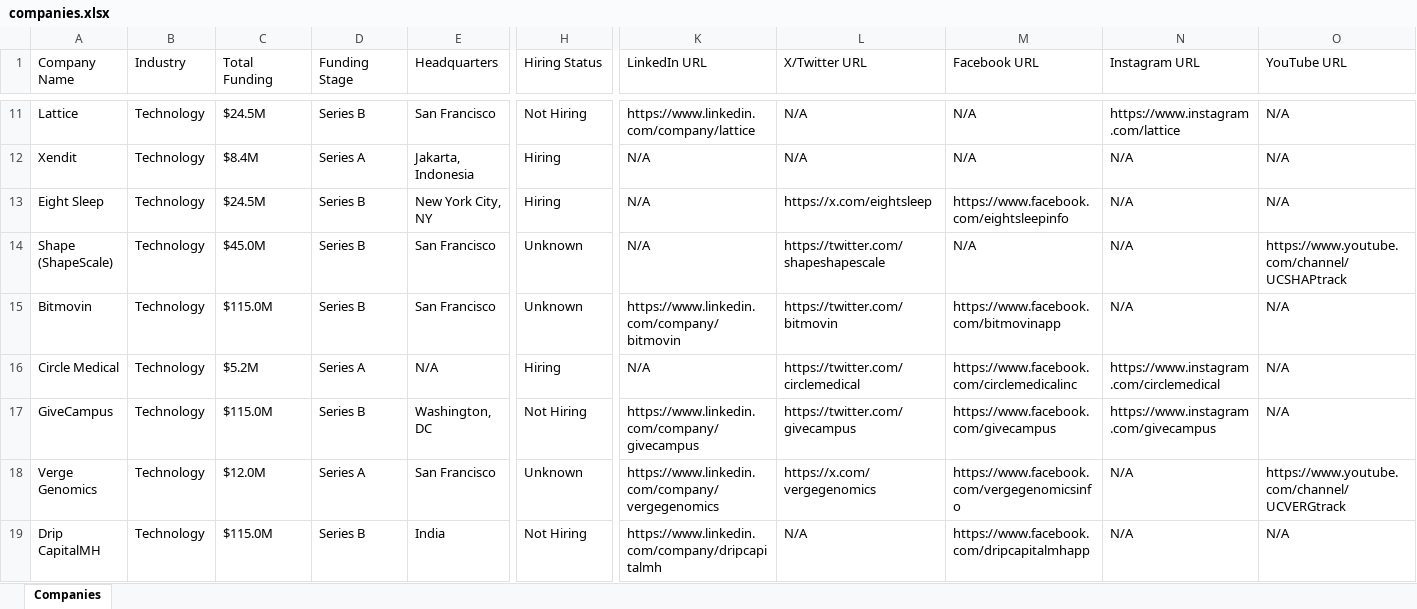
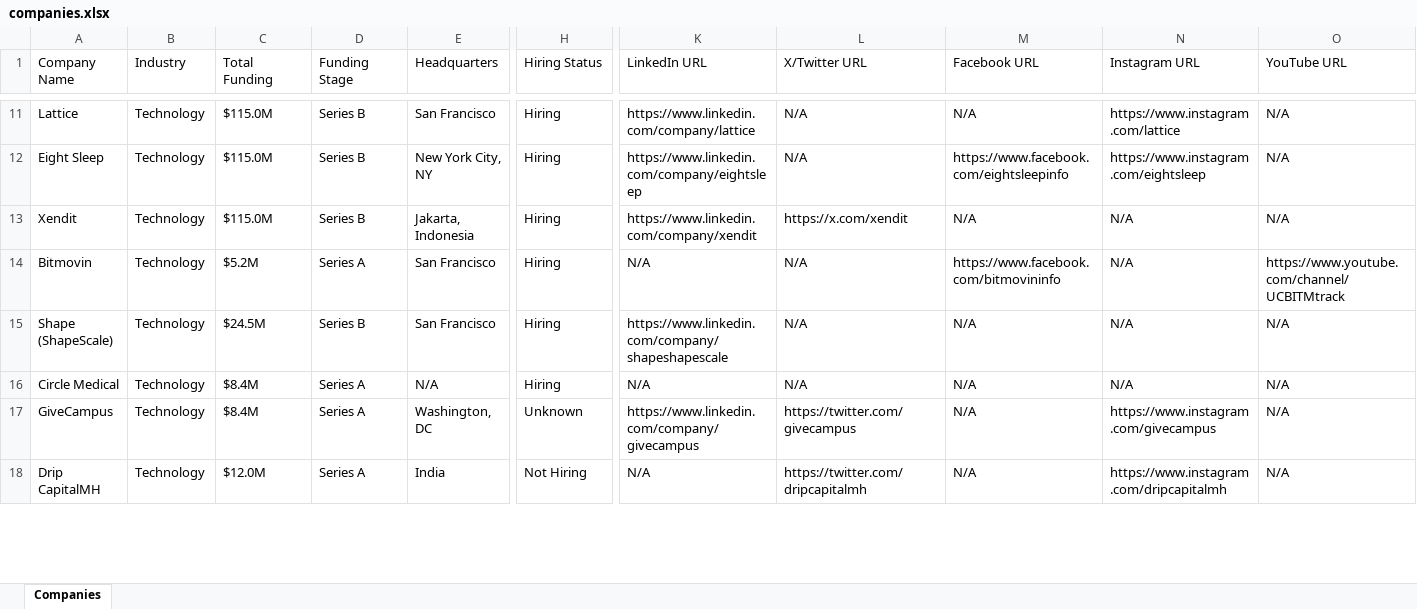
Before and after one commit to usergit535/talent_intelligence_project_2, an Excel workbook: output/companies.xlsx, sheet Companies, drawn as a sheet; only a part is shown, gaps mark what is left out; values as stored, in another font and other column widths than the file's, no cell formats; removed rows and columns are numbered as before the commit, all else as after; rows hold the shown columns only; the diff covers the shown part only; the diff names each change by its address in the sheet, - before the commit and + after, or states it on an @@ line.

```diff
--- a/output/companies.xlsx (sheet Companies)
+++ b/output/companies.xlsx (sheet Companies)
-C11 (Total Funding): $24.5M
+C11 (Total Funding): $115.0M
-H11 (Hiring Status): Not Hiring
+H11 (Hiring Status): Hiring
-row 12: Xendit | Technology | $8.4M | Series A | Jakarta, Indonesia | Hiring | N/A | N/A | N/A | N/A | N/A
-C12 (Total Funding): $24.5M
+C12 (Total Funding): $115.0M
-K12 (LinkedIn URL): N/A
+K12 (LinkedIn URL): https://www.linkedin.com/company/eightsleep
-L12 (X/Twitter URL): https://x.com/eightsleep
+L12 (X/Twitter URL): N/A
-N12 (Instagram URL): N/A
+N12 (Instagram URL): https://www.instagram.com/eightsleep
-row 14: Shape (ShapeScale) | Technology | $45.0M | Series B | San Francisco | Unknown | N/A | https://twitter.com/shapeshapescale | N/A | N/A | https://www.youtube.com/channel/UCSHAPtrack
+row 13: Xendit | Technology | $115.0M | Series B | Jakarta, Indonesia | Hiring | https://www.linkedin.com/company/xendit | https://x.com/xendit | N/A | N/A | N/A
-C14 (Total Funding): $115.0M
+C14 (Total Funding): $5.2M
-D14 (Funding Stage): Series B
+D14 (Funding Stage): Series A
-H14 (Hiring Status): Unknown
+H14 (Hiring Status): Hiring
-K14 (LinkedIn URL): https://www.linkedin.com/company/bitmovin
+K14 (LinkedIn URL): N/A
-L14 (X/Twitter URL): https://twitter.com/bitmovin
+L14 (X/Twitter URL): N/A
-M14 (Facebook URL): https://www.facebook.com/bitmovinapp
+M14 (Facebook URL): https://www.facebook.com/bitmovininfo
-O14 (YouTube URL): N/A
+O14 (YouTube URL): https://www.youtube.com/channel/UCBITMtrack
+row 15: Shape (ShapeScale) | Technology | $24.5M | Series B | San Francisco | Hiring | https://www.linkedin.com/company/shapeshapescale | N/A | N/A | N/A | N/A
-C16 (Total Funding): $5.2M
+C16 (Total Funding): $8.4M
-L16 (X/Twitter URL): https://twitter.com/circlemedical
+L16 (X/Twitter URL): N/A
-M16 (Facebook URL): https://www.facebook.com/circlemedicalinc
+M16 (Facebook URL): N/A
-N16 (Instagram URL): https://www.instagram.com/circlemedical
+N16 (Instagram URL): N/A
-C17 (Total Funding): $115.0M
+C17 (Total Funding): $8.4M
-D17 (Funding Stage): Series B
+D17 (Funding Stage): Series A
-H17 (Hiring Status): Not Hiring
+H17 (Hiring Status): Unknown
-M17 (Facebook URL): https://www.facebook.com/givecampus
+M17 (Facebook URL): N/A
-row 18: Verge Genomics | Technology | $12.0M | Series A | San Francisco | Unknown | https://www.linkedin.com/company/vergegenomics | https://x.com/vergegenomics | https://www.facebook.com/vergegenomicsinfo | N/A | https://www.youtube.com/channel/UCVERGtrack
-C18 (Total Funding): $115.0M
+C18 (Total Funding): $12.0M
-D18 (Funding Stage): Series B
+D18 (Funding Stage): Series A
-K18 (LinkedIn URL): https://www.linkedin.com/company/dripcapitalmh
+K18 (LinkedIn URL): N/A
-L18 (X/Twitter URL): N/A
+L18 (X/Twitter URL): https://twitter.com/dripcapitalmh
-M18 (Facebook URL): https://www.facebook.com/dripcapitalmhapp
+M18 (Facebook URL): N/A
-N18 (Instagram URL): N/A
+N18 (Instagram URL): https://www.instagram.com/dripcapitalmh
```
Also changed, not shown: 9 added rows, 8 removed rows and 378 edited cells elsewhere in this sheet, cell formats, 1 other file.
